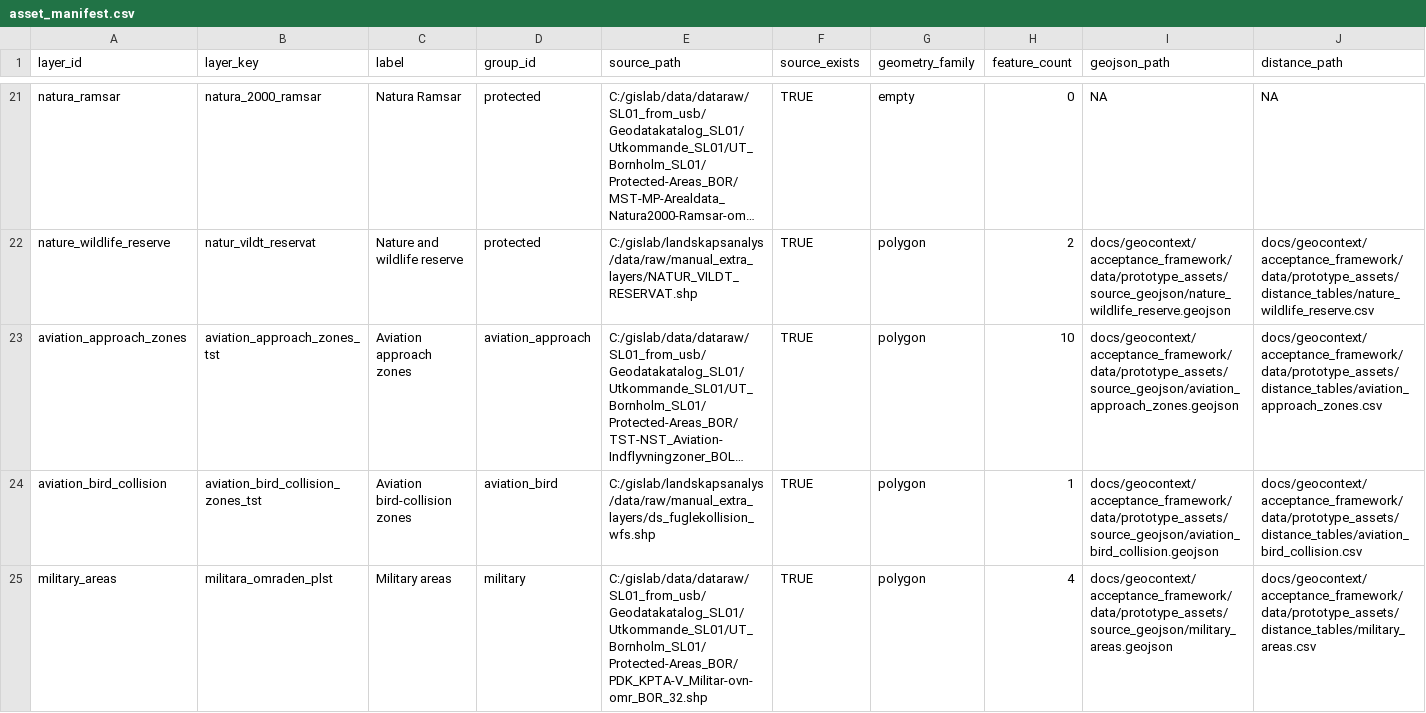
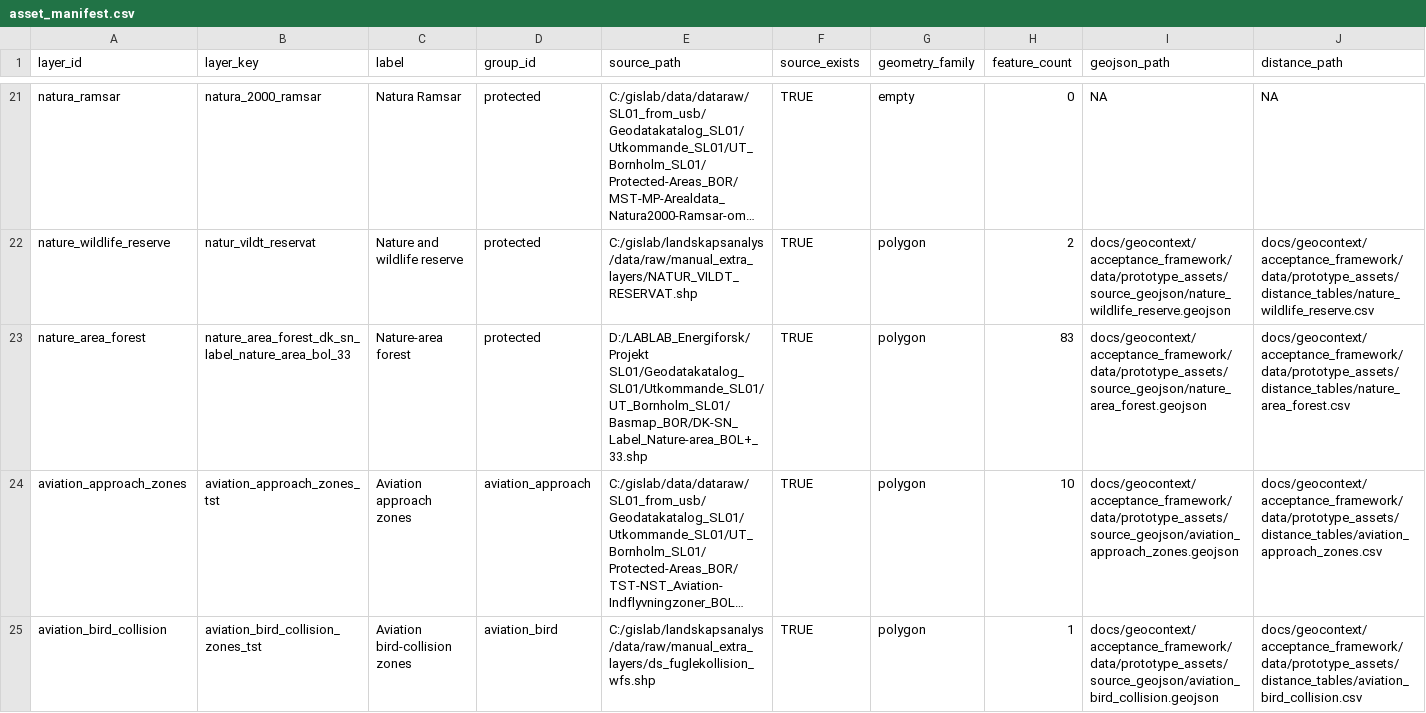
Before and after one commit to gislab-se/landskapsanalys, a CSV file: docs/geocontext/acceptance_framework/data/prototype_assets/asset_manifest.csv, drawn as a sheet; only a part is shown, gaps mark what is left out; the shorter side is filled out with more unchanged rows; long unchanged cells end in …; rows hold the shown columns only; the diff names each change by its address in the sheet, - before the commit and + after, or states it on an @@ line.

Commit message:
Add Bornholm nature-area forest acceptance layer

```diff
--- a/docs/geocontext/acceptance_framework/data/prototype_assets/asset_manifest.csv
+++ b/docs/geocontext/acceptance_framework/data/prototype_assets/asset_manifest.csv
+row 23: nature_area_forest | nature_area_forest_dk_sn_label_nature_area_bol_33 | Nature-area forest | protected | D:/LABLAB_Energiforsk/Projekt SL01/Geodatakatalog_SL01/Utkommande_SL01/UT_Bornholm_SL01/Basmap_BOR/DK-SN_Label_Nature-area_BOL+_33.shp | TRUE | polygon | 83 | docs/geocontext/acceptance_framework/data/prototype_assets/source_geojson/nature_area_forest.geojson | docs/geocontext/acceptance_framework/data/prototype_assets/distance_tables/nature_area_forest.csv
```
Also changed, not shown: script/semi_manual_r9/config/bornholm_r9_geocontext_layers.csv, 6 other files.
